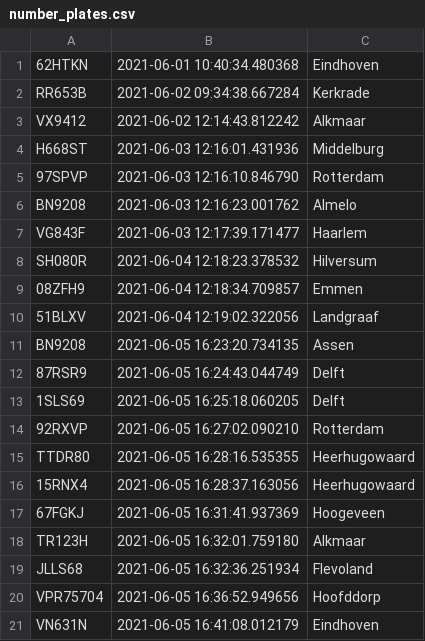
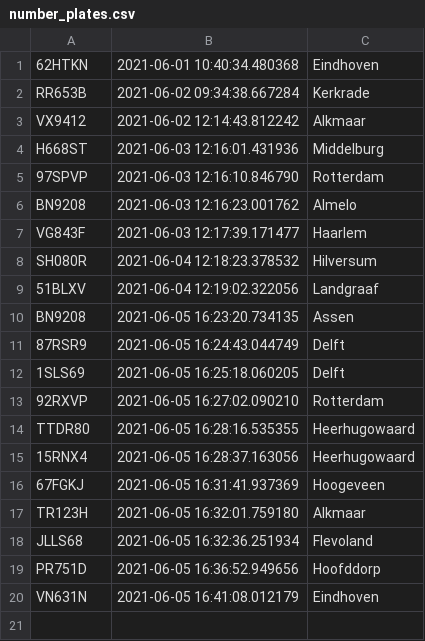
Before and after one commit to moochoo112/anrp, a CSV file: server/number_plates.csv, drawn as a sheet.

```diff
--- a/server/number_plates.csv
+++ b/server/number_plates.csv
@@ -8,3 +8,2 @@ VG843F,2021-06-03 12:17:39.171477,Haarlem
 SH080R,2021-06-04 12:18:23.378532,Hilversum
-08ZFH9,2021-06-04 12:18:34.709857,Emmen
 51BLXV,2021-06-04 12:19:02.322056,Landgraaf
@@ -19,3 +18,3 @@ TR123H,2021-06-05 16:32:01.759180,Alkmaar
 JLLS68,2021-06-05 16:32:36.251934,Flevoland
-VPR75704,2021-06-05 16:36:52.949656,Hoofddorp
+PR751D,2021-06-05 16:36:52.949656,Hoofddorp
 VN631N,2021-06-05 16:41:08.012179,Eindhoven
```
Also changed, not shown: 2 other files.
